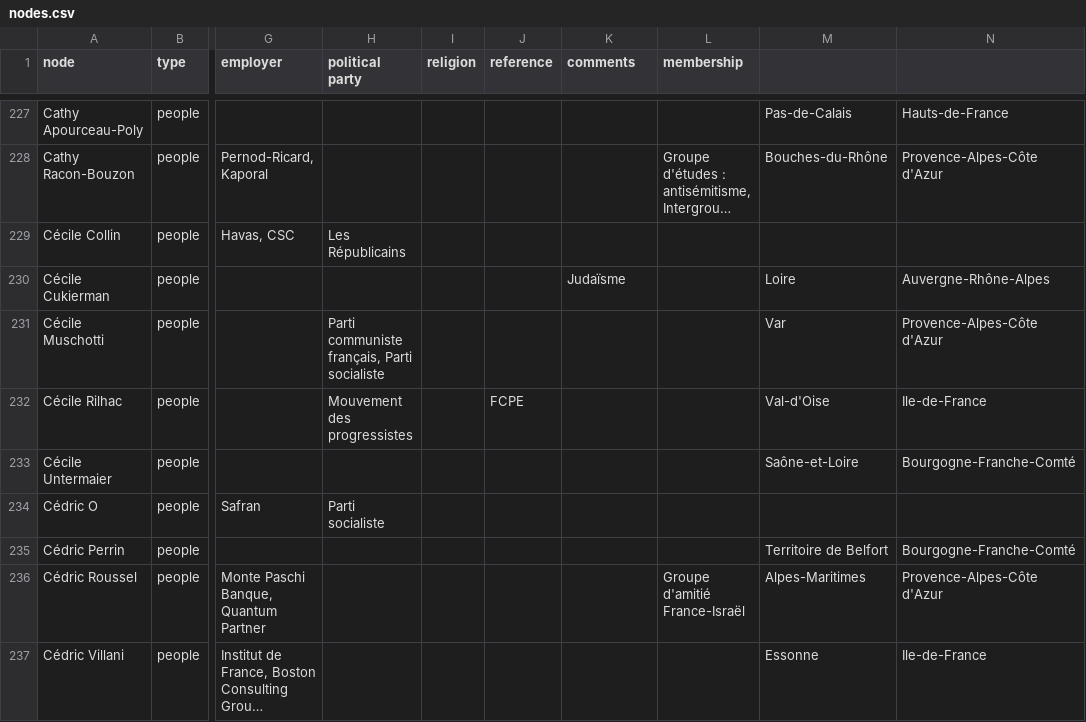
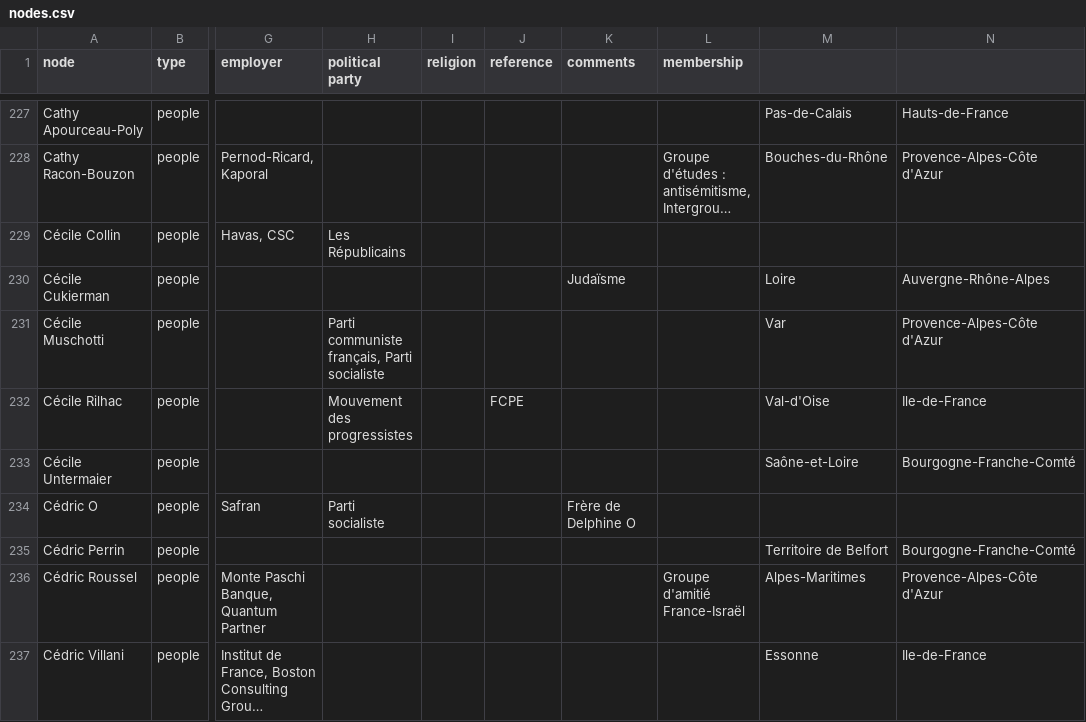
Before and after one commit to samuelgoujon/facta, a CSV file: data/nodes.csv, drawn as a sheet; only a part is shown, gaps mark what is left out; long unchanged cells end in …; the diff covers the shown part only; the diff names each change by its address in the sheet, - before the commit and + after, or states it on an @@ line.

```diff
--- a/data/nodes.csv
+++ b/data/nodes.csv
-K234 (comments): (empty)
+K234 (comments): Frère de Delphine O
```
Also changed, not shown: 1 added row and 1 removed row elsewhere in this file, data/connections.csv, 2 other files.
